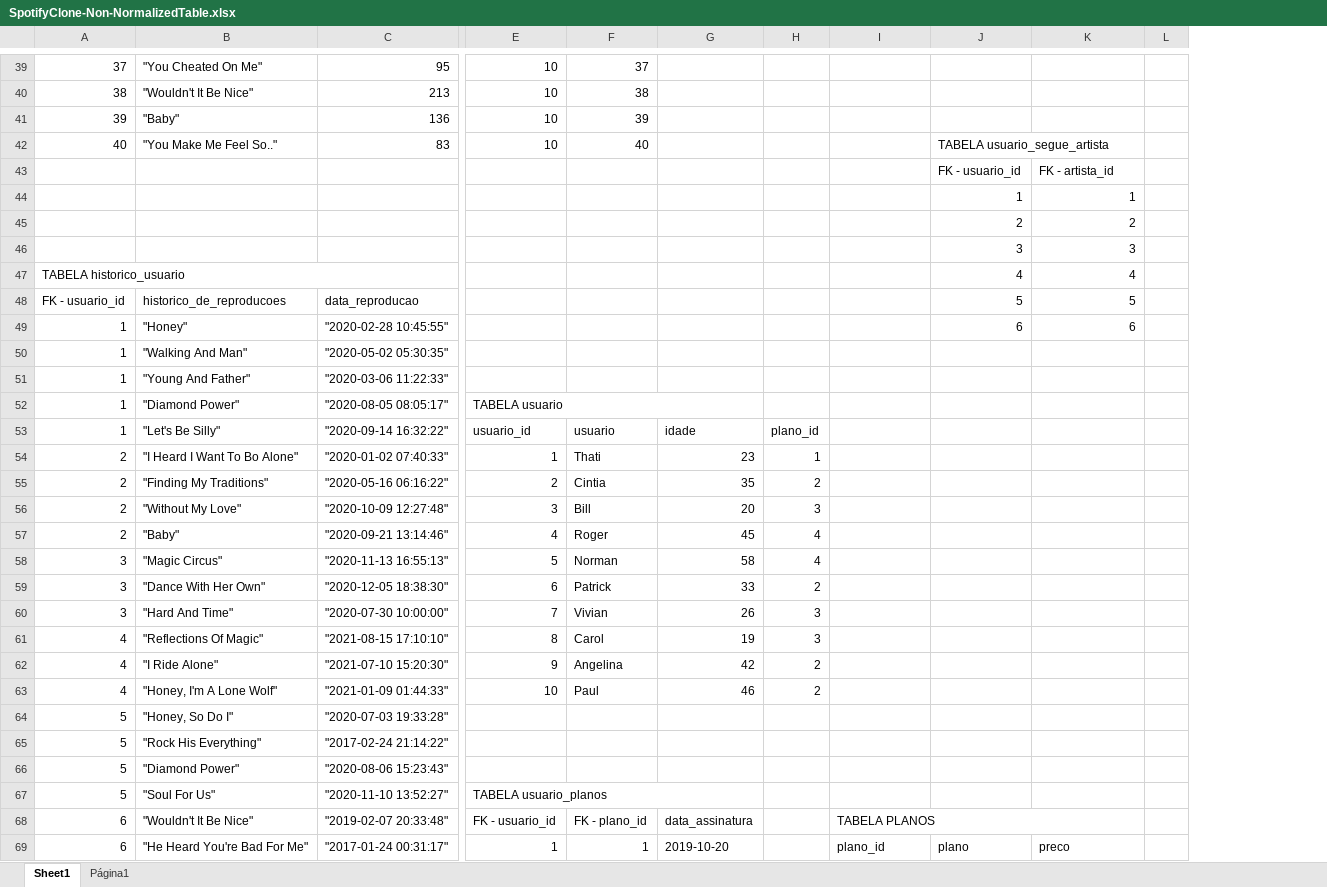
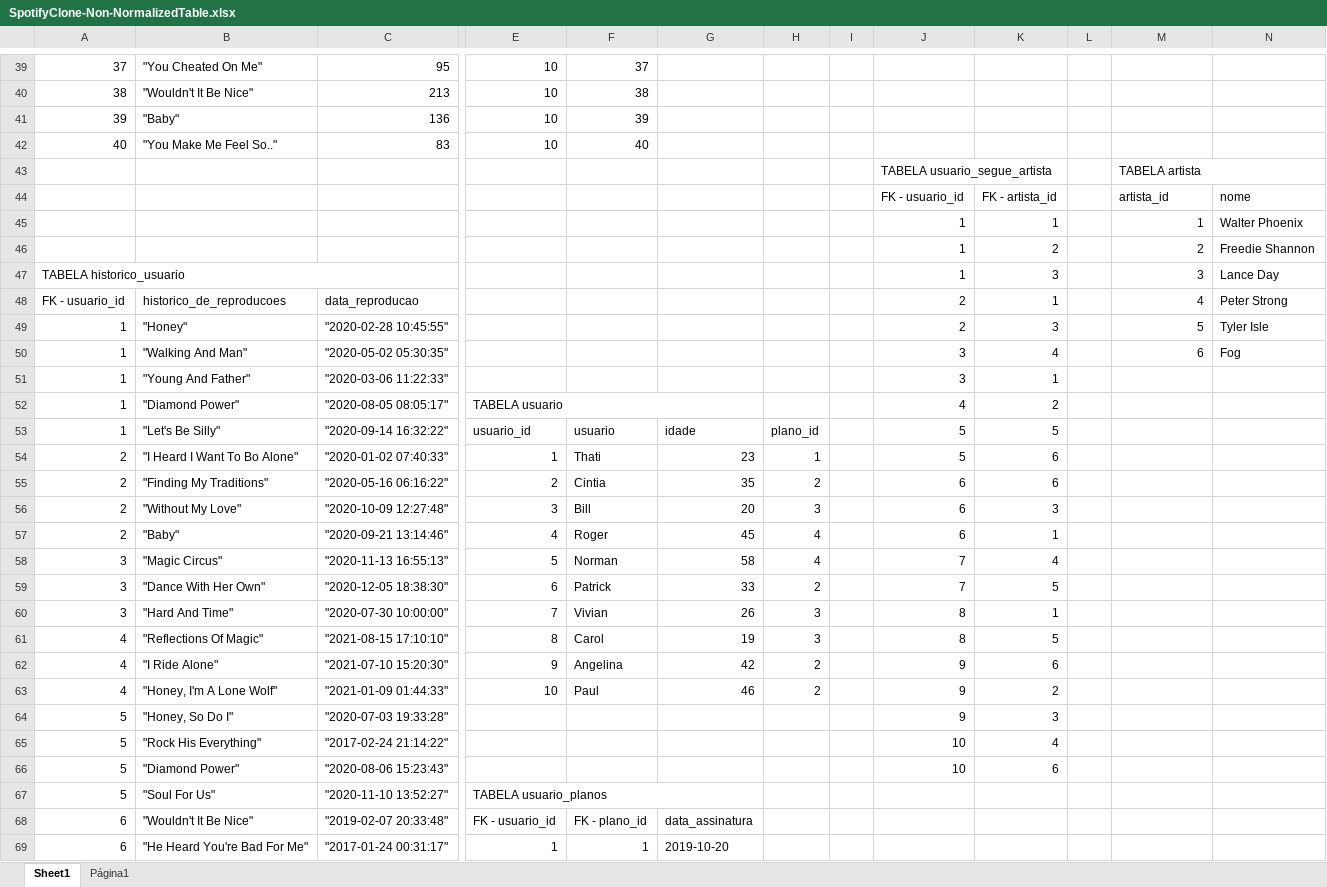
Before and after one commit to Andreyrvs/23-Mysql-one-for-all, an Excel workbook: SpotifyClone-Non-NormalizedTable.xlsx, sheet Sheet1, drawn as a sheet; only a part is shown, gaps mark what is left out; values as stored, in another font and other column widths than the file's, no cell formats; charts and pictures and table styles not drawn; removed rows and columns are numbered as before the commit, all else as after; rows hold the shown columns only; the diff covers the shown part only; the diff names each change by its address in the sheet, - before the commit and + after, or states it on an @@ line.

Commit message:
Feat: Normalizaçao - 3ª forma

```diff
--- a/SpotifyClone-Non-NormalizedTable.xlsx (sheet Sheet1)
+++ b/SpotifyClone-Non-NormalizedTable.xlsx (sheet Sheet1)
+column I, empty
+column K, rows 48-66: 1 | 3 | 4 | 1 | 2 | 5 | 6 | 6 | 3 | 1 | 4 | 5 | 1 | 5 | 6 | 2 | 3 | 4 | 6
+column L, empty
-column L, empty
-M42: TABELA usuario_segue_artista
+M42: (empty)
-J42:K42 merged
-row 43:  |  |  |  |  |  |  |  | FK - usuario_id | FK - artista_id
-row 44:  |  |  |  |  |  |  |  | 1 | 1
-row 45:  |  |  |  |  |  |  |  | 2 | 2
-row 46:  |  |  |  |  |  |  |  | 3 | 3
-row 47: TABELA historico_usuario |  |  |  |  |  |  |  | 4 | 4
+row 43:  |  |  |  |  |  |  |  | TABELA usuario_segue_artista |  |  | TABELA artista
+row 44:  |  |  |  |  |  |  |  | FK - usuario_id | FK - artista_id |  | artista_id | nome
+row 45:  |  |  |  |  |  |  |  | 1 | 1 |  | 1 | Walter Phoenix
+row 46:  |  |  |  |  |  |  |  | 1 | 2 |  | 2 | Freedie Shannon
+row 47: TABELA historico_usuario |  |  |  |  |  |  |  | 1 | 3 |  | 3 | Lance Day
-J48:J49: (empty)
+J48:J49: 2
-M48: 5
+M48: 4
-N48: 5
+N48: Peter Strong
-M49: 6
+M49: 5
-N49: 6
+N49: Tyler Isle
-J50:J51: (empty)
+J50:J51: 3
-M50: (empty)
+M50: 6
-N50: (empty)
+N50: Fog
-J52: (empty)
+J52: 4
-J53:J54: (empty)
+J53:J54: 5
-J55:J57: (empty)
+J55:J57: 6
-J58:J59: (empty)
+J58:J59: 7
-J60:J61: (empty)
+J60:J61: 8
-J62:J64: (empty)
+J62:J64: 9
-J65:J66: (empty)
+J65:J66: 10
-J68: TABELA PLANOS
+J68: (empty)
-I68:K68 merged
-J69: plano_id
+J69: (empty)
-M69: plano
+M69: (empty)
-N69: preco
+N69: (empty)
```
Also changed, not shown: 99 edited cells and merged cells elsewhere in this sheet, sheet Página1, cell formats.
